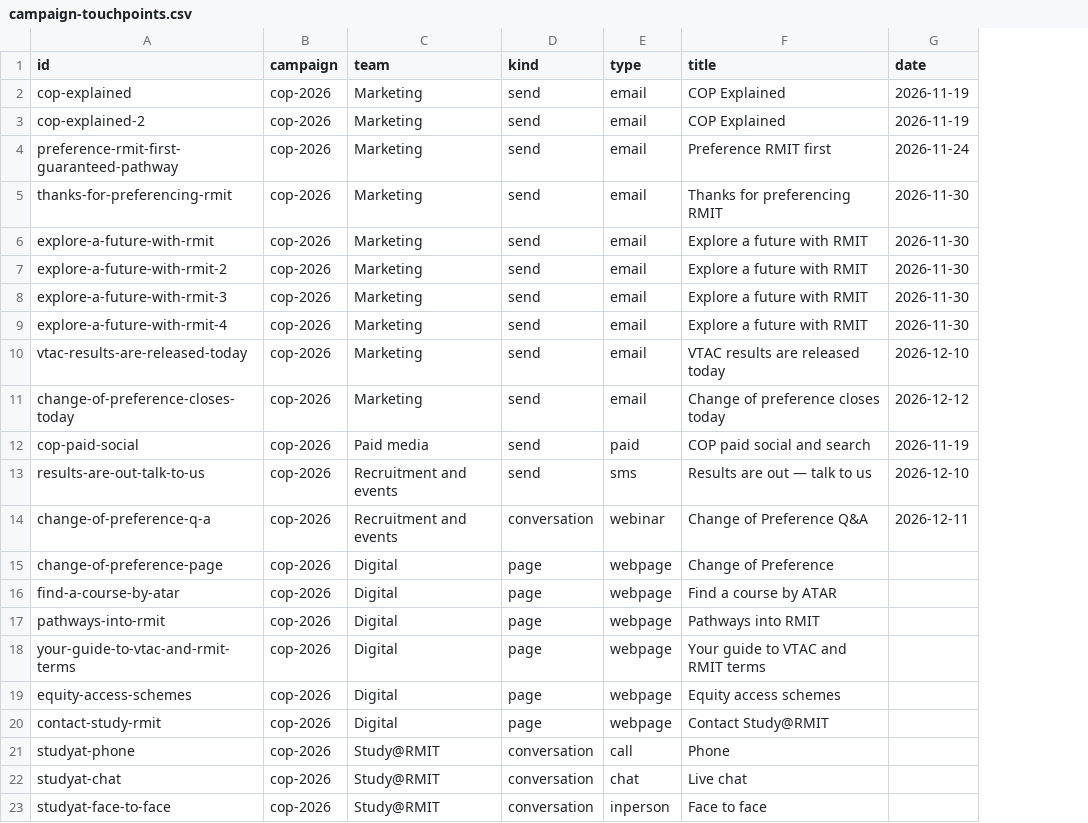
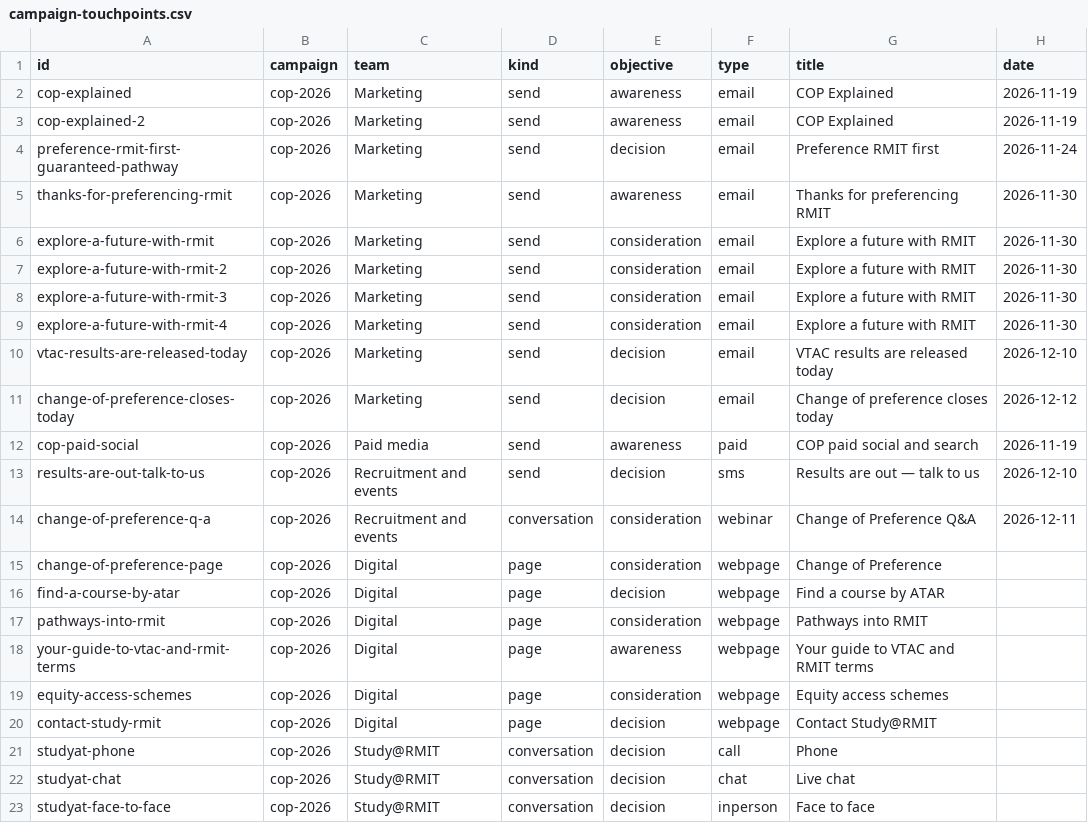
Before and after one commit to emdebeai/comms-calendar, a CSV file: data/campaign-touchpoints.csv, drawn as a sheet; only a part is shown; the diff names each change by its address in the sheet, - before the commit and + after, or states it on an @@ line.

```diff
--- a/data/campaign-touchpoints.csv
+++ b/data/campaign-touchpoints.csv
+column E (objective), rows 2-23: awareness | awareness | decision | awareness | consideration | consideration | consideration | consideration | decision | decision | awareness | decision | consideration | consideration | decision | consideration | awareness | consideration | decision | decision | decision | decision
```
Also changed, not shown: data/dummy/metric-values.csv, 3 other files.
